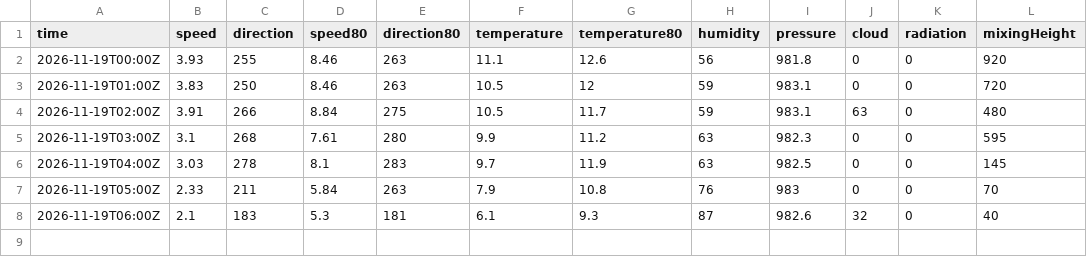
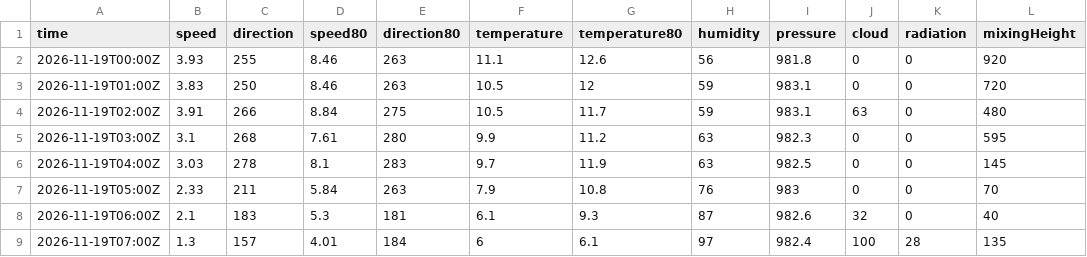
Before and after one commit to lalasonycierny/kvalitaovzdusia, a CSV file: data/weather/2026-11-19.csv, drawn as a sheet.

```diff
--- a/data/weather/2026-11-19.csv
+++ b/data/weather/2026-11-19.csv
@@ -8 +8,2 @@ time,speed,direction,speed80,direction80,temperature,temperature80,humidity,pres
 2026-11-19T06:00Z,2.1,183,5.3,181,6.1,9.3,87,982.6,32,0,40
+2026-11-19T07:00Z,1.3,157,4.01,184,6,6.1,97,982.4,100,28,135
```
Also changed, not shown: data/hourly/2026-11-19.csv, data/meteo/2026-11-19.csv.
